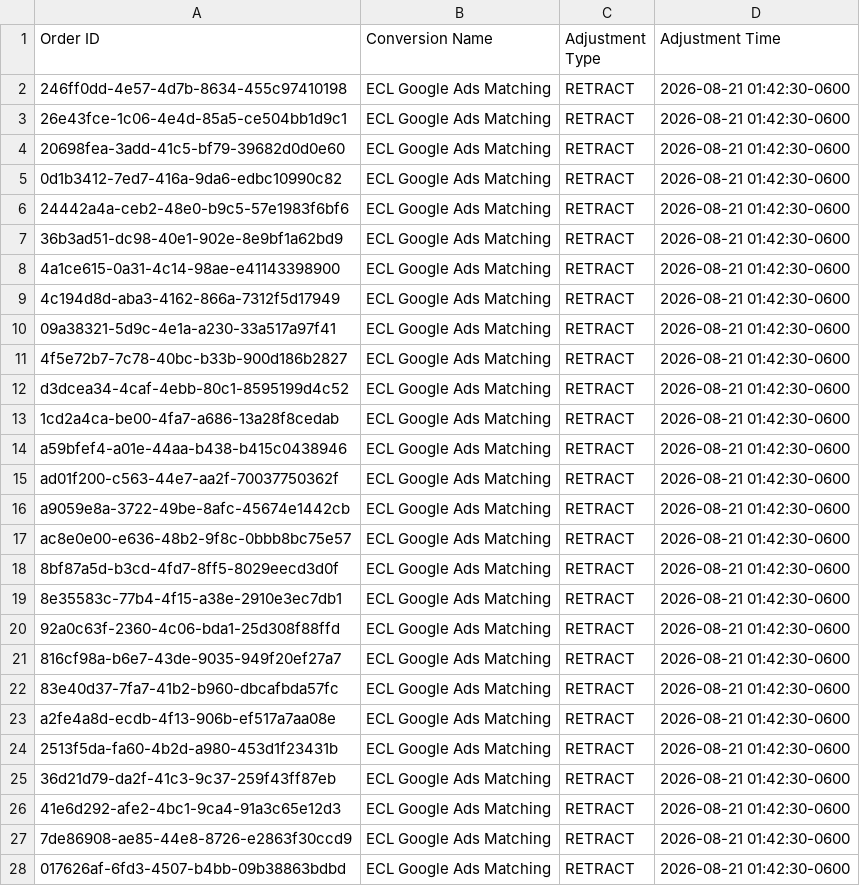
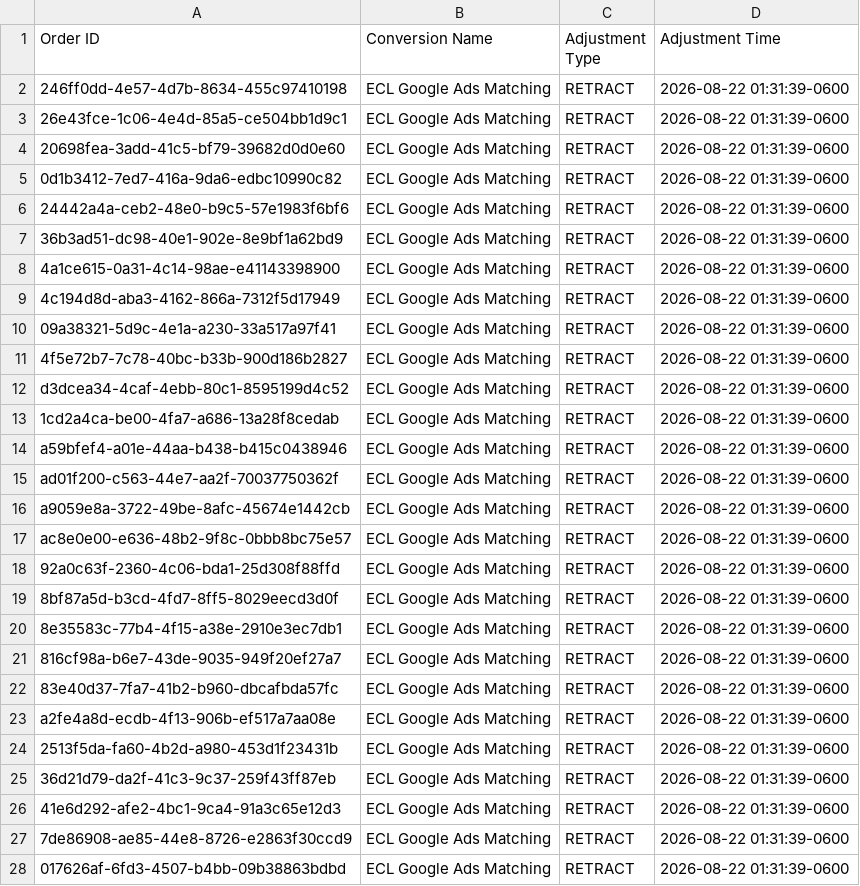
Before and after one commit to warmregards/Endoscopia-del-Mayab, a CSV file: data/enhanced-conversion-adjustments.csv, drawn as a sheet; only a part is shown; the diff covers the shown part only.

```diff
--- a/data/enhanced-conversion-adjustments.csv
+++ b/data/enhanced-conversion-adjustments.csv
@@ -1,28 +1,28 @@
 Order ID,Conversion Name,Adjustment Type,Adjustment Time
-246ff0dd-4e57-4d7b-8634-455c97410198,ECL Google Ads Matching,RETRACT,2026-08-21 01:42:30-0600
-26e43fce-1c06-4e4d-85a5-ce504bb1d9c1,ECL Google Ads Matching,RETRACT,2026-08-21 01:42:30-0600
-20698fea-3add-41c5-bf79-39682d0d0e60,ECL Google Ads Matching,RETRACT,2026-08-21 01:42:30-0600
-0d1b3412-7ed7-416a-9da6-edbc10990c82,ECL Google Ads Matching,RETRACT,2026-08-21 01:42:30-0600
-24442a4a-ceb2-48e0-b9c5-57e1983f6bf6,ECL Google Ads Matching,RETRACT,2026-08-21 01:42:30-0600
-36b3ad51-dc98-40e1-902e-8e9bf1a62bd9,ECL Google Ads Matching,RETRACT,2026-08-21 01:42:30-0600
-4a1ce615-0a31-4c14-98ae-e41143398900,ECL Google Ads Matching,RETRACT,2026-08-21 01:42:30-0600
-4c194d8d-aba3-4162-866a-7312f5d17949,ECL Google Ads Matching,RETRACT,2026-08-21 01:42:30-0600
-09a38321-5d9c-4e1a-a230-33a517a97f41,ECL Google Ads Matching,RETRACT,2026-08-21 01:42:30-0600
-4f5e72b7-7c78-40bc-b33b-900d186b2827,ECL Google Ads Matching,RETRACT,2026-08-21 01:42:30-0600
-d3dcea34-4caf-4ebb-80c1-8595199d4c52,ECL Google Ads Matching,RETRACT,2026-08-21 01:42:30-0600
-1cd2a4ca-be00-4fa7-a686-13a28f8cedab,ECL Google Ads Matching,RETRACT,2026-08-21 01:42:30-0600
-a59bfef4-a01e-44aa-b438-b415c0438946,ECL Google Ads Matching,RETRACT,2026-08-21 01:42:30-0600
-ad01f200-c563-44e7-aa2f-70037750362f,ECL Google Ads Matching,RETRACT,2026-08-21 01:42:30-0600
-a9059e8a-3722-49be-8afc-45674e1442cb,ECL Google Ads Matching,RETRACT,2026-08-21 01:42:30-0600
-ac8e0e00-e636-48b2-9f8c-0bbb8bc75e57,ECL Google Ads Matching,RETRACT,2026-08-21 01:42:30-0600
-8bf87a5d-b3cd-4fd7-8ff5-8029eecd3d0f,ECL Google Ads Matching,RETRACT,2026-08-21 01:42:30-0600
-8e35583c-77b4-4f15-a38e-2910e3ec7db1,ECL Google Ads Matching,RETRACT,2026-08-21 01:42:30-0600
-92a0c63f-2360-4c06-bda1-25d308f88ffd,ECL Google Ads Matching,RETRACT,2026-08-21 01:42:30-0600
-816cf98a-b6e7-43de-9035-949f20ef27a7,ECL Google Ads Matching,RETRACT,2026-08-21 01:42:30-0600
-83e40d37-7fa7-41b2-b960-dbcafbda57fc,ECL Google Ads Matching,RETRACT,2026-08-21 01:42:30-0600
-a2fe4a8d-ecdb-4f13-906b-ef517a7aa08e,ECL Google Ads Matching,RETRACT,2026-08-21 01:42:30-0600
-2513f5da-fa60-4b2d-a980-453d1f23431b,ECL Google Ads Matching,RETRACT,2026-08-21 01:42:30-0600
-36d21d79-da2f-41c3-9c37-259f43ff87eb,ECL Google Ads Matching,RETRACT,2026-08-21 01:42:30-0600
-41e6d292-afe2-4bc1-9ca4-91a3c65e12d3,ECL Google Ads Matching,RETRACT,2026-08-21 01:42:30-0600
-7de86908-ae85-44e8-8726-e2863f30ccd9,ECL Google Ads Matching,RETRACT,2026-08-21 01:42:30-0600
-017626af-6fd3-4507-b4bb-09b38863bdbd,ECL Google Ads Matching,RETRACT,2026-08-21 01:42:30-0600
+246ff0dd-4e57-4d7b-8634-455c97410198,ECL Google Ads Matching,RETRACT,2026-08-22 01:31:39-0600
+26e43fce-1c06-4e4d-85a5-ce504bb1d9c1,ECL Google Ads Matching,RETRACT,2026-08-22 01:31:39-0600
+20698fea-3add-41c5-bf79-39682d0d0e60,ECL Google Ads Matching,RETRACT,2026-08-22 01:31:39-0600
+0d1b3412-7ed7-416a-9da6-edbc10990c82,ECL Google Ads Matching,RETRACT,2026-08-22 01:31:39-0600
+24442a4a-ceb2-48e0-b9c5-57e1983f6bf6,ECL Google Ads Matching,RETRACT,2026-08-22 01:31:39-0600
+36b3ad51-dc98-40e1-902e-8e9bf1a62bd9,ECL Google Ads Matching,RETRACT,2026-08-22 01:31:39-0600
+4a1ce615-0a31-4c14-98ae-e41143398900,ECL Google Ads Matching,RETRACT,2026-08-22 01:31:39-0600
+4c194d8d-aba3-4162-866a-7312f5d17949,ECL Google Ads Matching,RETRACT,2026-08-22 01:31:39-0600
+09a38321-5d9c-4e1a-a230-33a517a97f41,ECL Google Ads Matching,RETRACT,2026-08-22 01:31:39-0600
+4f5e72b7-7c78-40bc-b33b-900d186b2827,ECL Google Ads Matching,RETRACT,2026-08-22 01:31:39-0600
+d3dcea34-4caf-4ebb-80c1-8595199d4c52,ECL Google Ads Matching,RETRACT,2026-08-22 01:31:39-0600
+1cd2a4ca-be00-4fa7-a686-13a28f8cedab,ECL Google Ads Matching,RETRACT,2026-08-22 01:31:39-0600
+a59bfef4-a01e-44aa-b438-b415c0438946,ECL Google Ads Matching,RETRACT,2026-08-22 01:31:39-0600
+ad01f200-c563-44e7-aa2f-70037750362f,ECL Google Ads Matching,RETRACT,2026-08-22 01:31:39-0600
+a9059e8a-3722-49be-8afc-45674e1442cb,ECL Google Ads Matching,RETRACT,2026-08-22 01:31:39-0600
+ac8e0e00-e636-48b2-9f8c-0bbb8bc75e57,ECL Google Ads Matching,RETRACT,2026-08-22 01:31:39-0600
+92a0c63f-2360-4c06-bda1-25d308f88ffd,ECL Google Ads Matching,RETRACT,2026-08-22 01:31:39-0600
+8bf87a5d-b3cd-4fd7-8ff5-8029eecd3d0f,ECL Google Ads Matching,RETRACT,2026-08-22 01:31:39-0600
+8e35583c-77b4-4f15-a38e-2910e3ec7db1,ECL Google Ads Matching,RETRACT,2026-08-22 01:31:39-0600
+816cf98a-b6e7-43de-9035-949f20ef27a7,ECL Google Ads Matching,RETRACT,2026-08-22 01:31:39-0600
+83e40d37-7fa7-41b2-b960-dbcafbda57fc,ECL Google Ads Matching,RETRACT,2026-08-22 01:31:39-0600
+a2fe4a8d-ecdb-4f13-906b-ef517a7aa08e,ECL Google Ads Matching,RETRACT,2026-08-22 01:31:39-0600
+2513f5da-fa60-4b2d-a980-453d1f23431b,ECL Google Ads Matching,RETRACT,2026-08-22 01:31:39-0600
+36d21d79-da2f-41c3-9c37-259f43ff87eb,ECL Google Ads Matching,RETRACT,2026-08-22 01:31:39-0600
+41e6d292-afe2-4bc1-9ca4-91a3c65e12d3,ECL Google Ads Matching,RETRACT,2026-08-22 01:31:39-0600
+7de86908-ae85-44e8-8726-e2863f30ccd9,ECL Google Ads Matching,RETRACT,2026-08-22 01:31:39-0600
+017626af-6fd3-4507-b4bb-09b38863bdbd,ECL Google Ads Matching,RETRACT,2026-08-22 01:31:39-0600
```
Also changed, not shown: 1 added row, 1 removed row and 39 edited cells elsewhere in this file, data/enhanced-conversions.csv, data/offline-conversion-retractions.csv, 1 other file.
